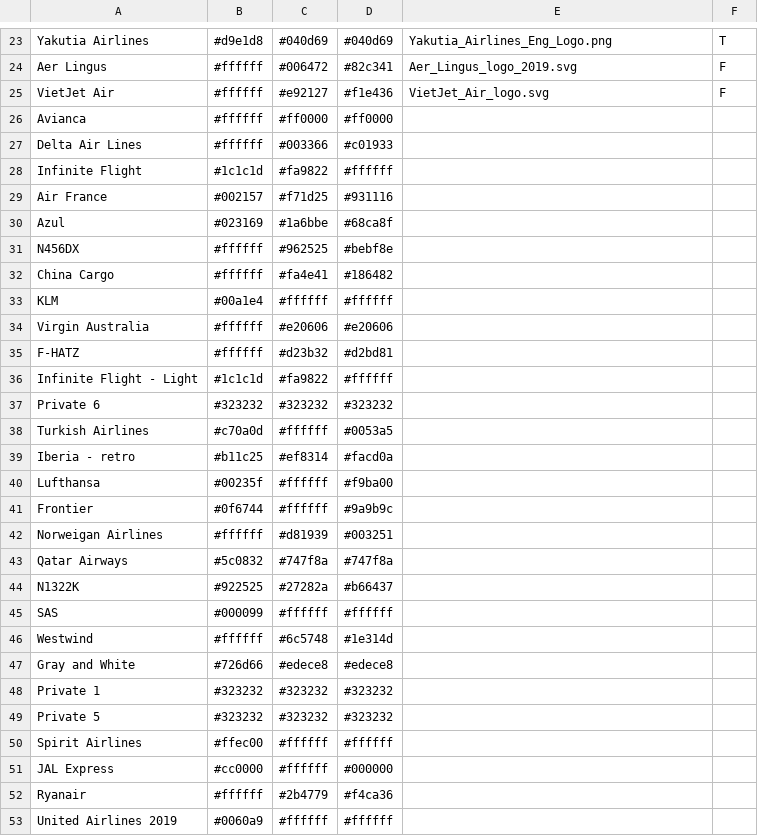
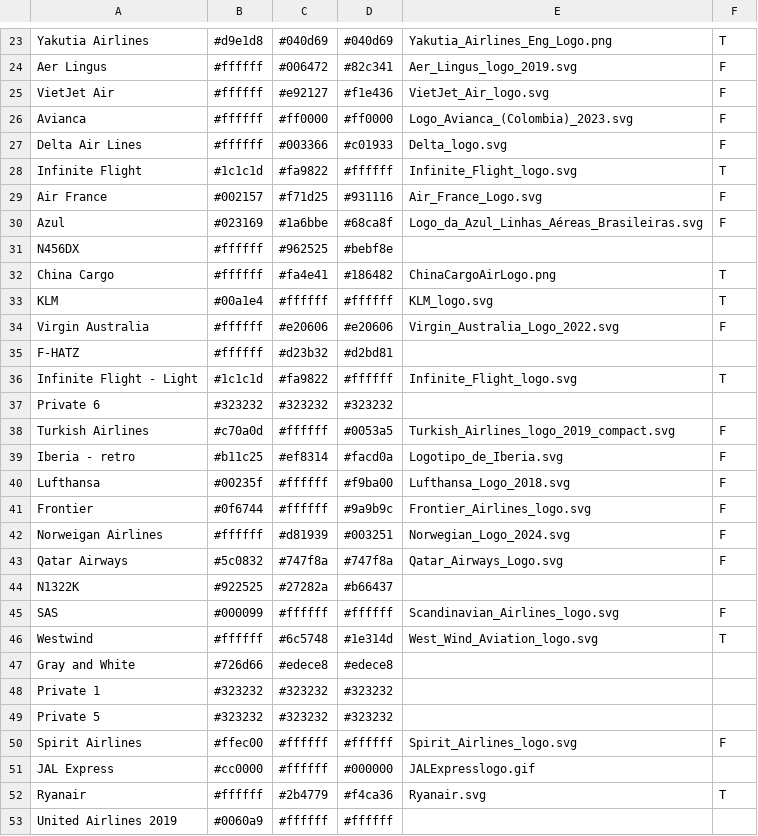
Before and after one commit to flightSmart/flightSmart, a CSV file: Infinite Flight Aircraft Livery List.csv, drawn as a sheet; only a part is shown, gaps mark what is left out; the diff covers the shown part only.

Commit message:
Add files via upload

```diff
--- a/Infinite Flight Aircraft Livery List.csv
+++ b/Infinite Flight Aircraft Livery List.csv
@@ -25,23 +25,23 @@ Aer Lingus,#ffffff,#006472,#82c341,Aer_Lingus_logo_2019.svg,F
 VietJet Air,#ffffff,#e92127,#f1e436,VietJet_Air_logo.svg,F
-Avianca,#ffffff,#ff0000,#ff0000,,
-Delta Air Lines,#ffffff,#003366,#c01933,,
-Infinite Flight,#1c1c1d,#fa9822,#ffffff,,
-Air France,#002157,#f71d25,#931116,,
-Azul,#023169,#1a6bbe,#68ca8f,,
+Avianca,#ffffff,#ff0000,#ff0000,Logo_Avianca_(Colombia)_2023.svg,F
+Delta Air Lines,#ffffff,#003366,#c01933,Delta_logo.svg,F
+Infinite Flight,#1c1c1d,#fa9822,#ffffff,Infinite_Flight_logo.svg,T
+Air France,#002157,#f71d25,#931116,Air_France_Logo.svg,F
+Azul,#023169,#1a6bbe,#68ca8f,Logo_da_Azul_Linhas_Aéreas_Brasileiras.svg,F
 N456DX,#ffffff,#962525,#bebf8e,,
-China Cargo,#ffffff,#fa4e41,#186482,,
-KLM,#00a1e4,#ffffff,#ffffff,,
-Virgin Australia,#ffffff,#e20606,#e20606,,
+China Cargo,#ffffff,#fa4e41,#186482,ChinaCargoAirLogo.png,T
+KLM,#00a1e4,#ffffff,#ffffff,KLM_logo.svg,T
+Virgin Australia,#ffffff,#e20606,#e20606,Virgin_Australia_Logo_2022.svg,F
 F-HATZ,#ffffff,#d23b32,#d2bd81,,
-Infinite Flight -  Light,#1c1c1d,#fa9822,#ffffff,,
+Infinite Flight -  Light,#1c1c1d,#fa9822,#ffffff,Infinite_Flight_logo.svg,T
 Private 6,#323232,#323232,#323232,,
-Turkish Airlines,#c70a0d,#ffffff,#0053a5,,
-Iberia - retro,#b11c25,#ef8314,#facd0a,,
-Lufthansa,#00235f,#ffffff,#f9ba00,,
-Frontier,#0f6744,#ffffff,#9a9b9c,,
-Norweigan Airlines,#ffffff,#d81939,#003251,,
-Qatar Airways,#5c0832,#747f8a,#747f8a,,
+Turkish Airlines,#c70a0d,#ffffff,#0053a5,Turkish_Airlines_logo_2019_compact.svg,F
+Iberia - retro,#b11c25,#ef8314,#facd0a,Logotipo_de_Iberia.svg,F
+Lufthansa,#00235f,#ffffff,#f9ba00,Lufthansa_Logo_2018.svg,F
+Frontier,#0f6744,#ffffff,#9a9b9c,Frontier_Airlines_logo.svg,F
+Norweigan Airlines,#ffffff,#d81939,#003251,Norwegian_Logo_2024.svg,F
+Qatar Airways,#5c0832,#747f8a,#747f8a,Qatar_Airways_Logo.svg,F
 N1322K,#922525,#27282a,#b66437,,
-SAS,#000099,#ffffff,#ffffff,,
-Westwind,#ffffff,#6c5748,#1e314d,,
+SAS,#000099,#ffffff,#ffffff,Scandinavian_Airlines_logo.svg,F
+Westwind,#ffffff,#6c5748,#1e314d,West_Wind_Aviation_logo.svg,T
 Gray and White,#726d66,#edece8,#edece8,,
@@ -49,5 +49,5 @@ Private 1,#323232,#323232,#323232,,
 Private 5,#323232,#323232,#323232,,
-Spirit Airlines,#ffec00,#ffffff,#ffffff,,
-JAL Express,#cc0000,#ffffff,#000000,,
-Ryanair,#ffffff,#2b4779,#f4ca36,,
+Spirit Airlines,#ffec00,#ffffff,#ffffff,Spirit_Airlines_logo.svg,F
+JAL Express,#cc0000,#ffffff,#000000,JALExpresslogo.gif,
+Ryanair,#ffffff,#2b4779,#f4ca36,Ryanair.svg,T
 United Airlines 2019,#0060a9,#ffffff,#ffffff,,
```
Also changed, not shown: 58 edited cells elsewhere in this file.
